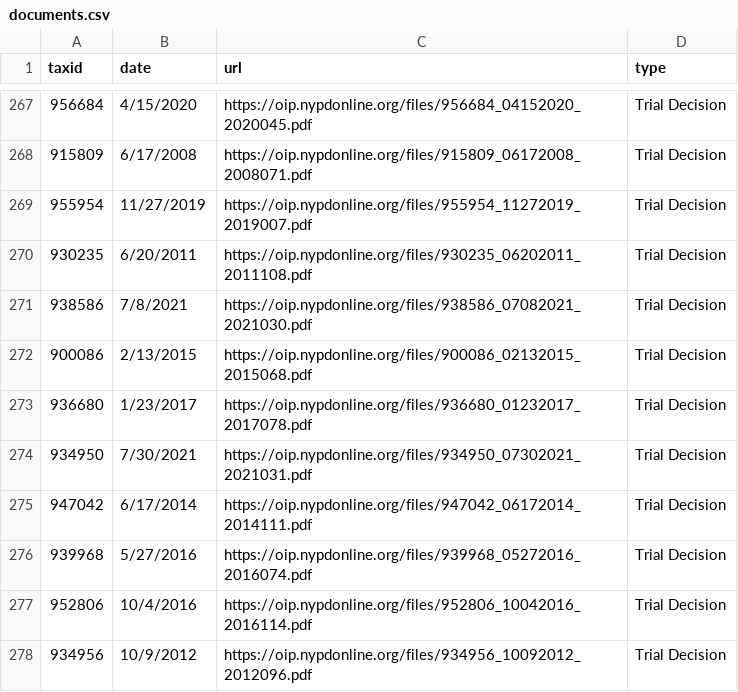
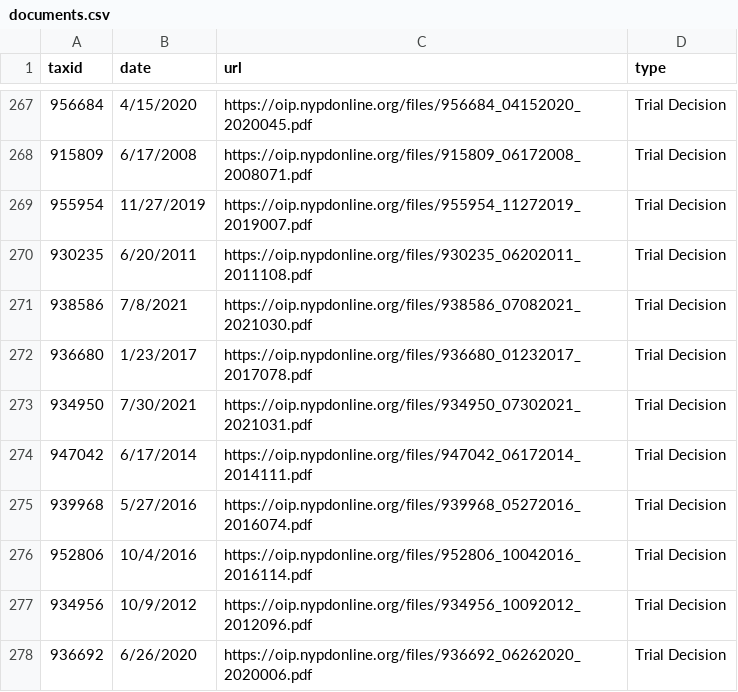
Before and after one commit to gh-islg/nypd-officer-profiles, a CSV file: documents.csv, drawn as a sheet; only a part is shown, gaps mark what is left out; the shorter side is filled out with more unchanged rows; the diff names each change by its address in the sheet, - before the commit and + after, or states it on an @@ line.

```diff
--- a/documents.csv
+++ b/documents.csv
-row 272: 900086 | 2/13/2015 | https://oip.nypdonline.org/files/900086_02132015_2015068.pdf | Trial Decision
```
Also changed, not shown: 30 other files.
